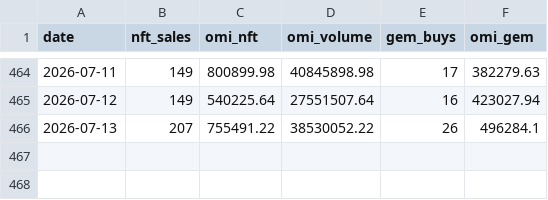
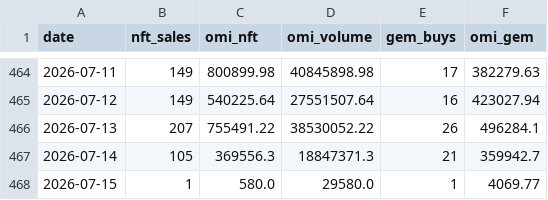
Before and after one commit to fanablefrance/jetonveve, a CSV file: data/burns_split_daily.csv, drawn as a sheet; only a part is shown, gaps mark what is left out; the diff names each change by its address in the sheet, - before the commit and + after, or states it on an @@ line.

```diff
--- a/data/burns_split_daily.csv
+++ b/data/burns_split_daily.csv
+row 467: 2026-07-14 | 105 | 369556.3 | 18847371.3 | 21 | 359942.7
+row 468: 2026-07-15 | 1 | 580.0 | 29580.0 | 1 | 4069.77
```
Also changed, not shown: data/burns_daily.csv, 1 other file.
